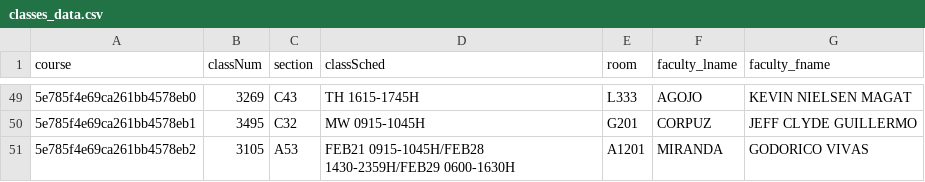
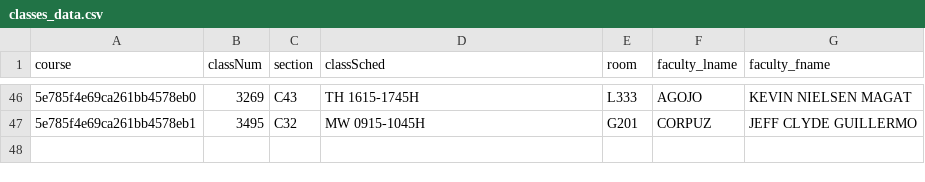
Before and after one commit to ccapdev1920T2/s11g11, a CSV file: models/data imports/classes_data.csv, drawn as a sheet; only a part is shown, gaps mark what is left out; the diff covers the shown part only; the diff names each change by its address in the sheet, - before the commit and + after, or states it on an @@ line.

```diff
--- a/models/data imports/classes_data.csv
+++ b/models/data imports/classes_data.csv
-row 51: 5e785f4e69ca261bb4578eb2 | 3105 | A53 | FEB21 0915-1045H/FEB28 1430-2359H/FEB29 0600-1630H | A1201 | MIRANDA | GODORICO VIVAS
```
Also changed, not shown: 3 removed rows and 8 edited cells elsewhere in this file, models/data imports/courses_data.csv.
